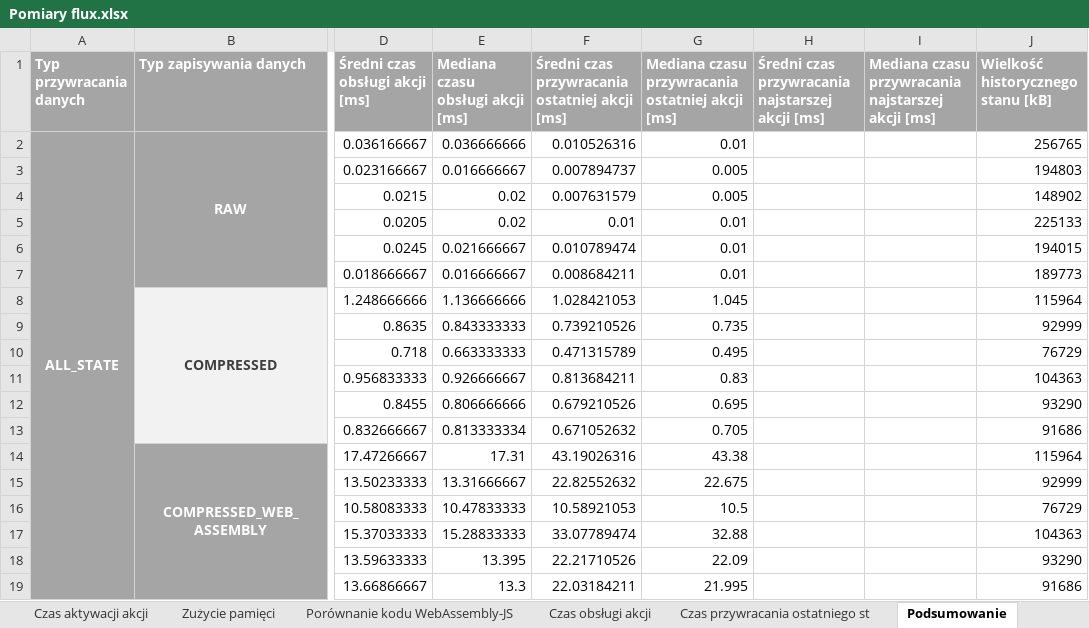
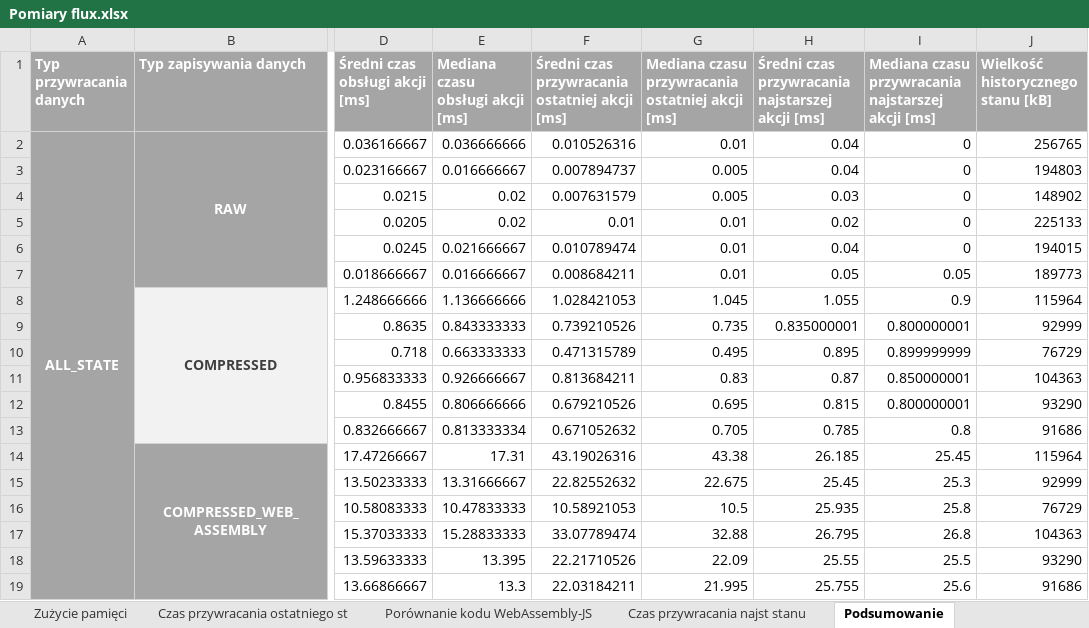
Before and after one commit to Alokin1112/ngss-example, an Excel workbook: calculations/Pomiary flux.xlsx, sheet Podsumowanie, drawn as a sheet; only a part is shown, gaps mark what is left out; values as stored, in another font and other column widths than the file's, no borders; conditional formats not drawn; the diff covers the shown part only; the diff names each change by its address in the sheet, - before the commit and + after, or states it on an @@ line.

```diff
--- a/calculations/Pomiary flux.xlsx (sheet Podsumowanie)
+++ b/calculations/Pomiary flux.xlsx (sheet Podsumowanie)
+sheet tab: Czas przywracania najst stanu
@@ sheet tab order changed: Zużycie pamięci | Czas przywracania ostatniego st | Porównanie kodu WebAssembly-JS | Czas przywracania najst stanu | Podsumowanie @@
-H2:H3: (empty)
+H2:H3: 0.04
-I2:I6: (empty)
+I2:I6: 0
-H4: (empty)
+H4: 0.03
-H5: (empty)
+H5: 0.02
-H6: (empty)
+H6: 0.04
-H7: (empty)
+H7: 0.05
-I7: (empty)
+I7: 0.05
-H8: (empty)
+H8: 1.055
-I8: (empty)
+I8: 0.9
-H9: (empty)
+H9: 0.835000001
-I9: (empty)
+I9: 0.800000001
-H10: (empty)
+H10: 0.895
-I10: (empty)
+I10: 0.899999999
-H11: (empty)
+H11: 0.87
-I11: (empty)
+I11: 0.850000001
-H12: (empty)
+H12: 0.815
-I12: (empty)
+I12: 0.800000001
-H13: (empty)
+H13: 0.785
-I13: (empty)
+I13: 0.8
-H14: (empty)
+H14: 26.185
-I14: (empty)
+I14: 25.45
-H15: (empty)
+H15: 25.45
-I15: (empty)
+I15: 25.3
-H16: (empty)
+H16: 25.935
-I16: (empty)
+I16: 25.8
-H17: (empty)
+H17: 26.795
-I17: (empty)
+I17: 26.8
-H18: (empty)
+H18: 25.55
-I18: (empty)
+I18: 25.5
-H19: (empty)
+H19: 25.755
-I19: (empty)
+I19: 25.6
```
Also changed, not shown: 144 edited cells elsewhere in this sheet, 2 other files.
